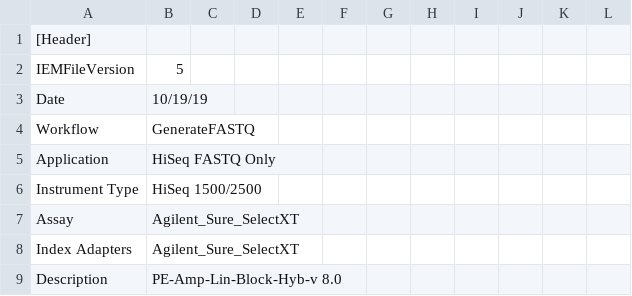
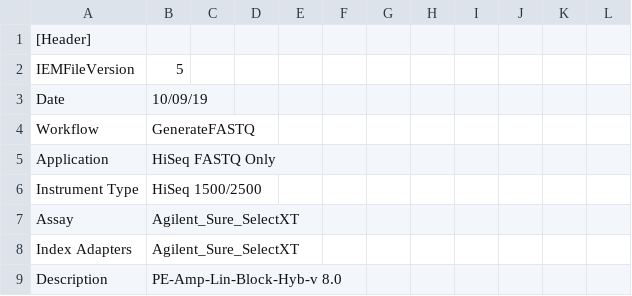
Before and after one commit to sjanssen2/spike, a CSV file: data/samplesheets/191009_SN737_0480_BCDU9LACXX_spike.csv, drawn as a sheet; only a part is shown.

Commit message:
Update 191009_SN737_0480_BCDU9LACXX_spike.csv

```diff
--- a/data/samplesheets/191009_SN737_0480_BCDU9LACXX_spike.csv
+++ b/data/samplesheets/191009_SN737_0480_BCDU9LACXX_spike.csv
@@ -2,3 +2,3 @@
 IEMFileVersion,5,,,,,,,,,,
-Date,10/19/19,,,,,,,,,,
+Date,10/09/19,,,,,,,,,,
 Workflow,GenerateFASTQ,,,,,,,,,,
```
